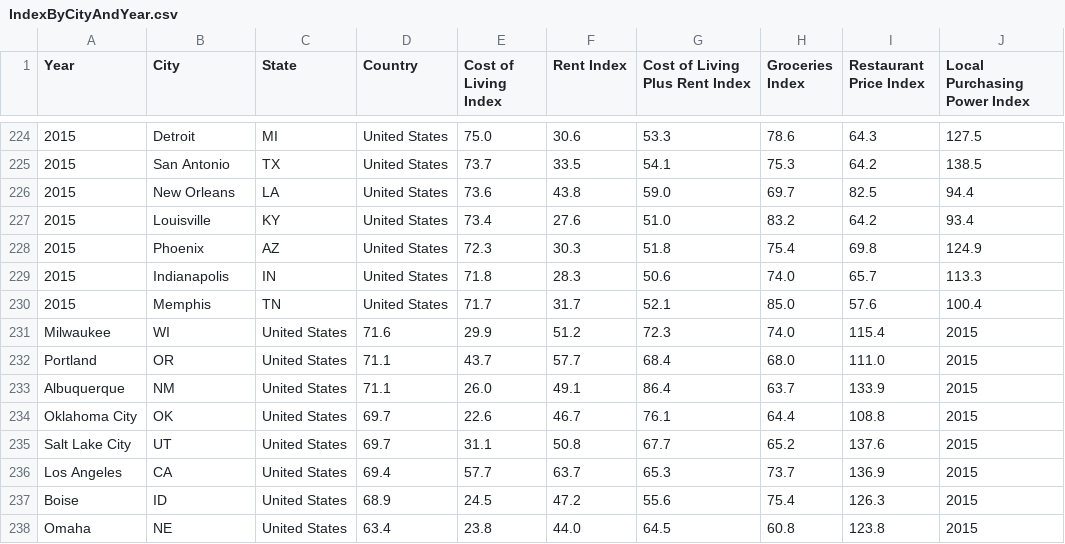
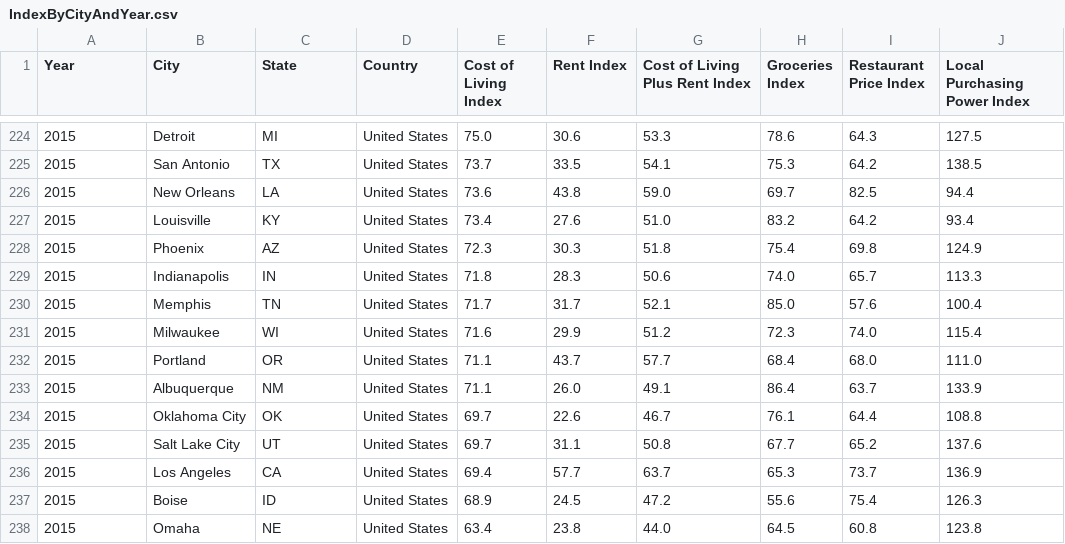
Before and after one commit to sdat0005/FIT3179-A2, a CSV file: Data/IndexByCityAndYear.csv, drawn as a sheet; only a part is shown, gaps mark what is left out; removed rows and columns are numbered as before the commit, all else as after; the diff names each change by its address in the sheet, - before the commit and + after, or states it on an @@ line.

Commit message:
Update IndexByCityAndYear.csv

```diff
--- a/Data/IndexByCityAndYear.csv
+++ b/Data/IndexByCityAndYear.csv
-row 231: Milwaukee | WI | United States | 71.6 | 29.9 | 51.2 | 72.3 | 74.0 | 115.4 | 2015
-row 232: Portland | OR | United States | 71.1 | 43.7 | 57.7 | 68.4 | 68.0 | 111.0 | 2015
-row 233: Albuquerque | NM | United States | 71.1 | 26.0 | 49.1 | 86.4 | 63.7 | 133.9 | 2015
-row 234: Oklahoma City | OK | United States | 69.7 | 22.6 | 46.7 | 76.1 | 64.4 | 108.8 | 2015
-row 235: Salt Lake City | UT | United States | 69.7 | 31.1 | 50.8 | 67.7 | 65.2 | 137.6 | 2015
-row 236: Los Angeles | CA | United States | 69.4 | 57.7 | 63.7 | 65.3 | 73.7 | 136.9 | 2015
-row 237: Boise | ID | United States | 68.9 | 24.5 | 47.2 | 55.6 | 75.4 | 126.3 | 2015
-row 238: Omaha | NE | United States | 63.4 | 23.8 | 44.0 | 64.5 | 60.8 | 123.8 | 2015
+row 231: 2015 | Milwaukee | WI | United States | 71.6 | 29.9 | 51.2 | 72.3 | 74.0 | 115.4
+row 232: 2015 | Portland | OR | United States | 71.1 | 43.7 | 57.7 | 68.4 | 68.0 | 111.0
+row 233: 2015 | Albuquerque | NM | United States | 71.1 | 26.0 | 49.1 | 86.4 | 63.7 | 133.9
+row 234: 2015 | Oklahoma City | OK | United States | 69.7 | 22.6 | 46.7 | 76.1 | 64.4 | 108.8
+row 235: 2015 | Salt Lake City | UT | United States | 69.7 | 31.1 | 50.8 | 67.7 | 65.2 | 137.6
+row 236: 2015 | Los Angeles | CA | United States | 69.4 | 57.7 | 63.7 | 65.3 | 73.7 | 136.9
+row 237: 2015 | Boise | ID | United States | 68.9 | 24.5 | 47.2 | 55.6 | 75.4 | 126.3
+row 238: 2015 | Omaha | NE | United States | 63.4 | 23.8 | 44.0 | 64.5 | 60.8 | 123.8
```
